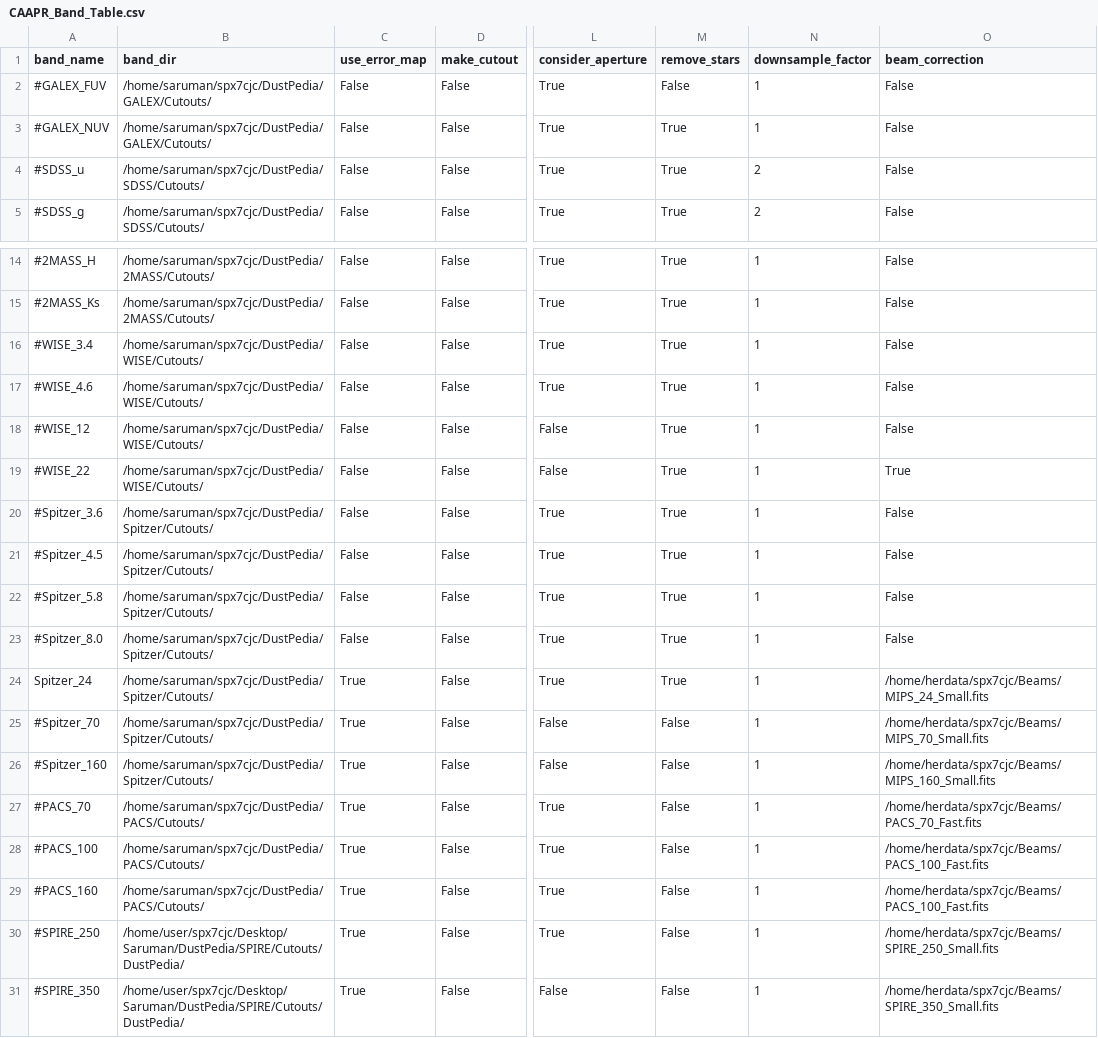
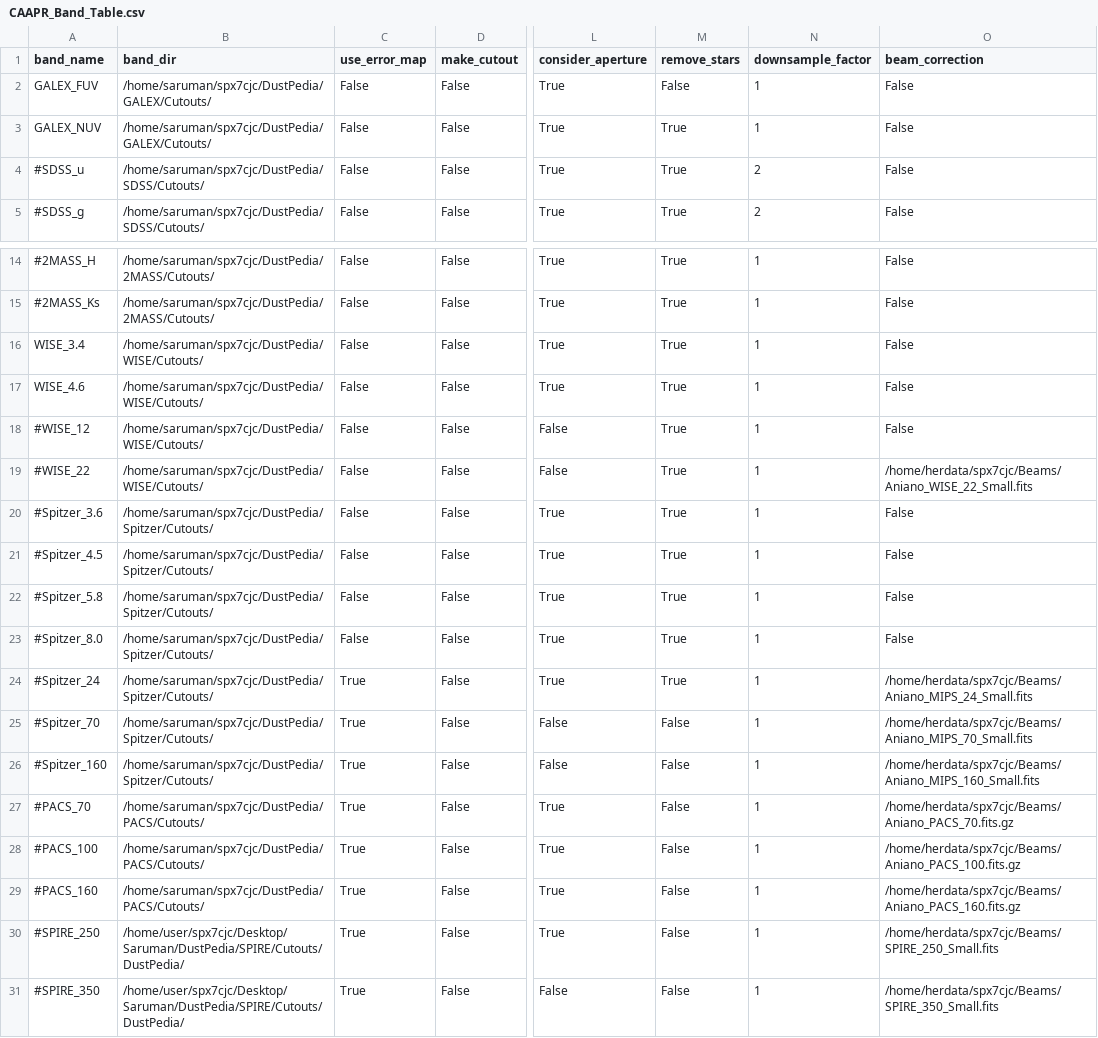
Before and after one commit to Stargrazer82301/CAAPR, a CSV file: CAAPR_Band_Table.csv, drawn as a sheet; only a part is shown, gaps mark what is left out; the diff names each change by its address in the sheet, - before the commit and + after, or states it on an @@ line.

```diff
--- a/CAAPR_Band_Table.csv
+++ b/CAAPR_Band_Table.csv
-A2 (band_name): #GALEX_FUV
+A2 (band_name): GALEX_FUV
-A3 (band_name): #GALEX_NUV
+A3 (band_name): GALEX_NUV
-A16 (band_name): #WISE_3.4
+A16 (band_name): WISE_3.4
-A17 (band_name): #WISE_4.6
+A17 (band_name): WISE_4.6
-O19 (beam_correction): True
+O19 (beam_correction): /home/herdata/spx7cjc/Beams/Aniano_WISE_22_Small.fits
-A24 (band_name): Spitzer_24
+A24 (band_name): #Spitzer_24
-O24 (beam_correction): /home/herdata/spx7cjc/Beams/MIPS_24_Small.fits
+O24 (beam_correction): /home/herdata/spx7cjc/Beams/Aniano_MIPS_24_Small.fits
-O25 (beam_correction): /home/herdata/spx7cjc/Beams/MIPS_70_Small.fits
+O25 (beam_correction): /home/herdata/spx7cjc/Beams/Aniano_MIPS_70_Small.fits
-O26 (beam_correction): /home/herdata/spx7cjc/Beams/MIPS_160_Small.fits
+O26 (beam_correction): /home/herdata/spx7cjc/Beams/Aniano_MIPS_160_Small.fits
-O27 (beam_correction): /home/herdata/spx7cjc/Beams/PACS_70_Fast.fits
+O27 (beam_correction): /home/herdata/spx7cjc/Beams/Aniano_PACS_70.fits.gz
-O28 (beam_correction): /home/herdata/spx7cjc/Beams/PACS_100_Fast.fits
+O28 (beam_correction): /home/herdata/spx7cjc/Beams/Aniano_PACS_100.fits.gz
-O29 (beam_correction): /home/herdata/spx7cjc/Beams/PACS_100_Fast.fits
+O29 (beam_correction): /home/herdata/spx7cjc/Beams/Aniano_PACS_160.fits.gz
```
Also changed, not shown: 3 other files.
